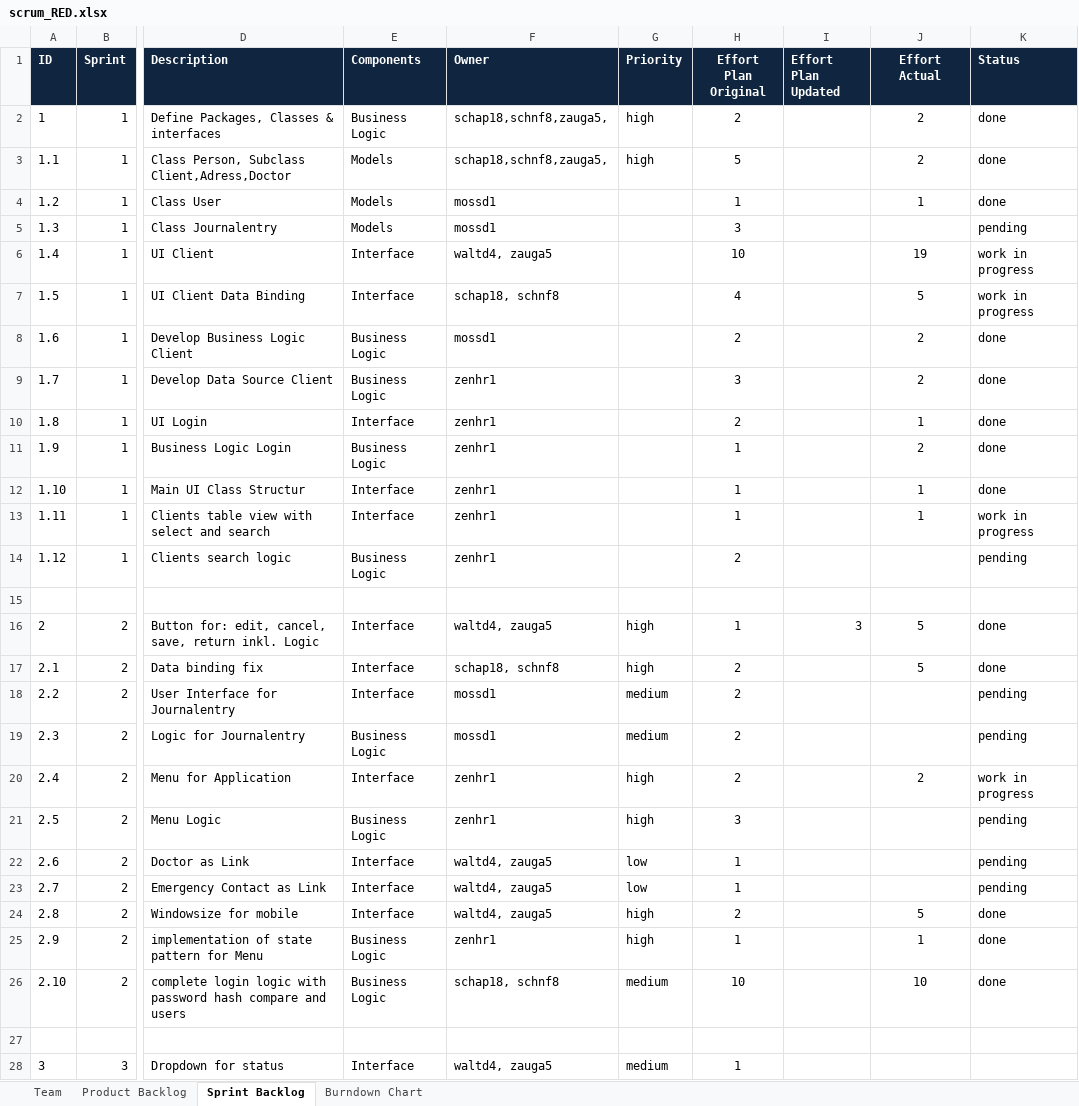
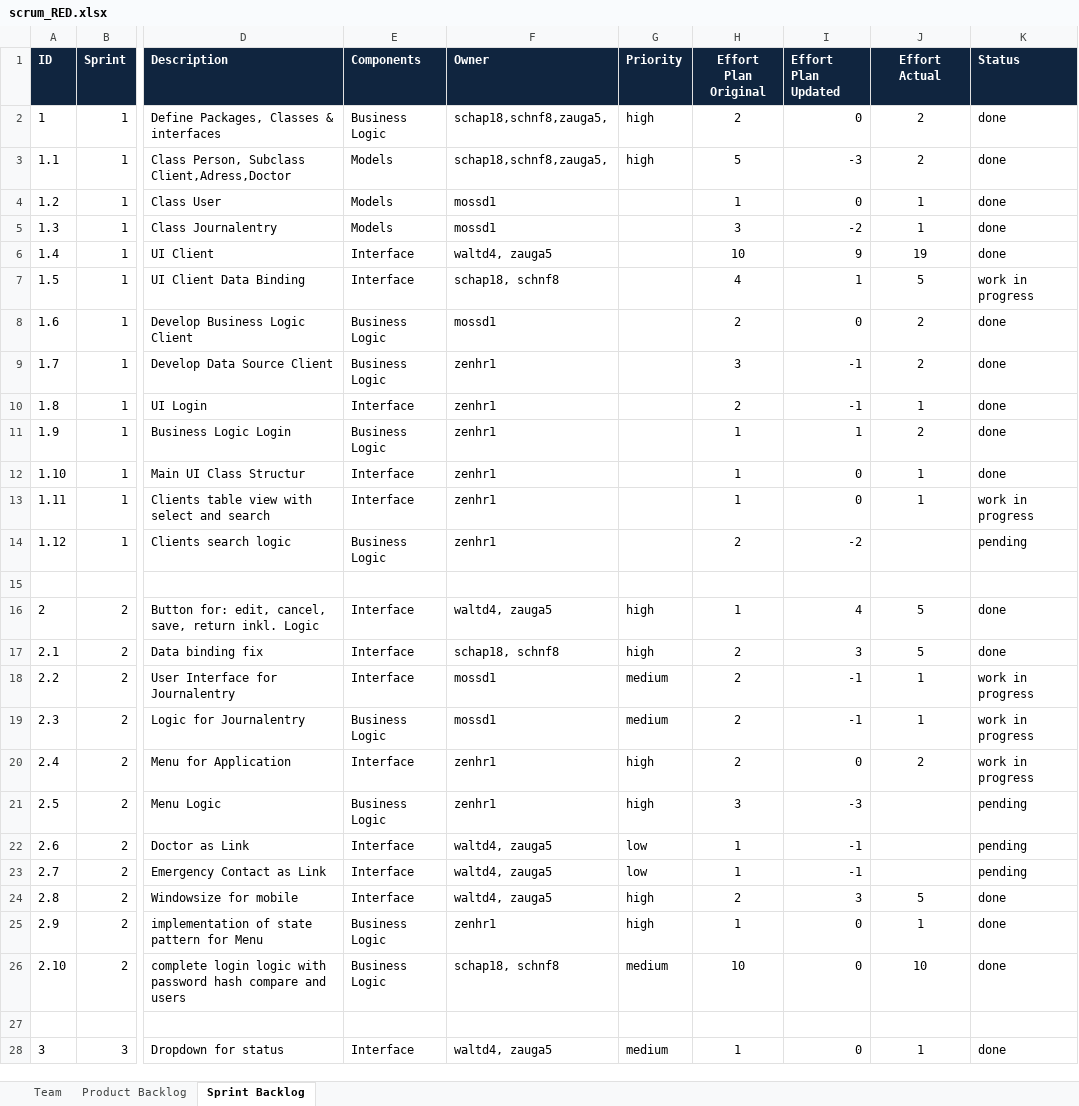
Before and after one commit to swisszeni/ch.bfh.btx8081.w2014.red, an Excel workbook: doc/task10/scrum_RED.xlsx, sheet Sprint Backlog, drawn as a sheet; only a part is shown, gaps mark what is left out; values as stored, in another font and other column widths than the file's, no borders; the diff covers the shown part only; the diff names each change by its address in the sheet, - before the commit and + after, or states it on an @@ line.

```diff
--- a/doc/task10/scrum_RED.xlsx (sheet Sprint Backlog)
+++ b/doc/task10/scrum_RED.xlsx (sheet Sprint Backlog)
-sheet tab: Burndown Chart
-I2 (Effort Plan Updated): (empty)
+I2 (Effort Plan Updated): 0
-I3 (Effort Plan Updated): (empty)
+I3 (Effort Plan Updated): -3
-I4 (Effort Plan Updated): (empty)
+I4 (Effort Plan Updated): 0
-I5 (Effort Plan Updated): (empty)
+I5 (Effort Plan Updated): -2
-J5 (Effort Actual): (empty)
+J5 (Effort Actual): 1
-K5 (Status): pending
+K5 (Status): done
-I6 (Effort Plan Updated): (empty)
+I6 (Effort Plan Updated): 9
-K6 (Status): work in progress
+K6 (Status): done
-I7 (Effort Plan Updated): (empty)
+I7 (Effort Plan Updated): 1
-I8 (Effort Plan Updated): (empty)
+I8 (Effort Plan Updated): 0
-I9:I10 (Effort Plan Updated): (empty)
+I9:I10 (Effort Plan Updated): -1
-I11 (Effort Plan Updated): (empty)
+I11 (Effort Plan Updated): 1
-I12:I13 (Effort Plan Updated): (empty)
+I12:I13 (Effort Plan Updated): 0
-I14 (Effort Plan Updated): (empty)
+I14 (Effort Plan Updated): -2
-I16 (Effort Plan Updated): 3
+I16 (Effort Plan Updated): 4
-I17 (Effort Plan Updated): (empty)
+I17 (Effort Plan Updated): 3
-I18:I19 (Effort Plan Updated): (empty)
+I18:I19 (Effort Plan Updated): -1
-J18:J19 (Effort Actual): (empty)
+J18:J19 (Effort Actual): 1
-K18:K19 (Status): pending
+K18:K19 (Status): work in progress
-I20 (Effort Plan Updated): (empty)
+I20 (Effort Plan Updated): 0
-I21 (Effort Plan Updated): (empty)
+I21 (Effort Plan Updated): -3
-I22:I23 (Effort Plan Updated): (empty)
+I22:I23 (Effort Plan Updated): -1
-I24 (Effort Plan Updated): (empty)
+I24 (Effort Plan Updated): 3
-I25:I26 (Effort Plan Updated): (empty)
+I25:I26 (Effort Plan Updated): 0
-I28 (Effort Plan Updated): (empty)
+I28 (Effort Plan Updated): 0
-J28 (Effort Actual): (empty)
+J28 (Effort Actual): 1
-K28 (Status): (empty)
+K28 (Status): done
```
Also changed, not shown: 27 edited cells elsewhere in this sheet.
